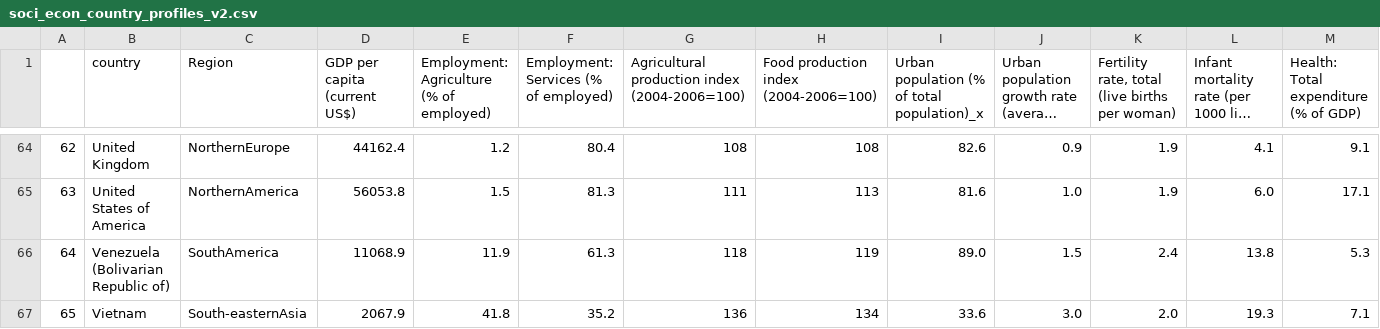
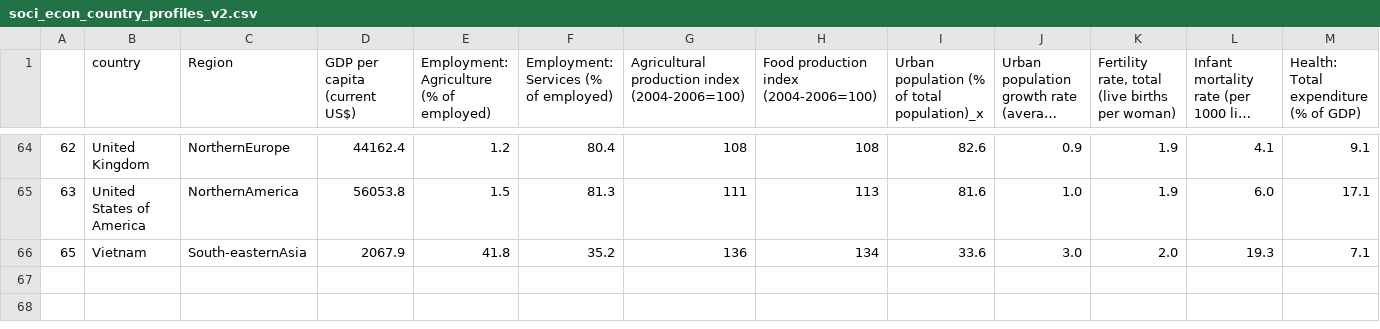
Before and after one commit to Adalab/promo_d_da_modulo3_sprint1_Silvia_Cassia, a CSV file: datos/soci_econ_country_profiles_v2.csv, drawn as a sheet; only a part is shown, gaps mark what is left out; long unchanged cells end in …; rows hold the shown columns only; the diff names each change by its address in the sheet, - before the commit and + after, or states it on an @@ line.

```diff
--- a/datos/soci_econ_country_profiles_v2.csv
+++ b/datos/soci_econ_country_profiles_v2.csv
-row 66: 64 | Venezuela (Bolivarian Republic of) | SouthAmerica | 11068.9 | 11.9 | 61.3 | 118 | 119 | 89.0 | 1.5 | 2.4 | 13.8 | 5.3
```
Also changed, not shown: 5 other files.
